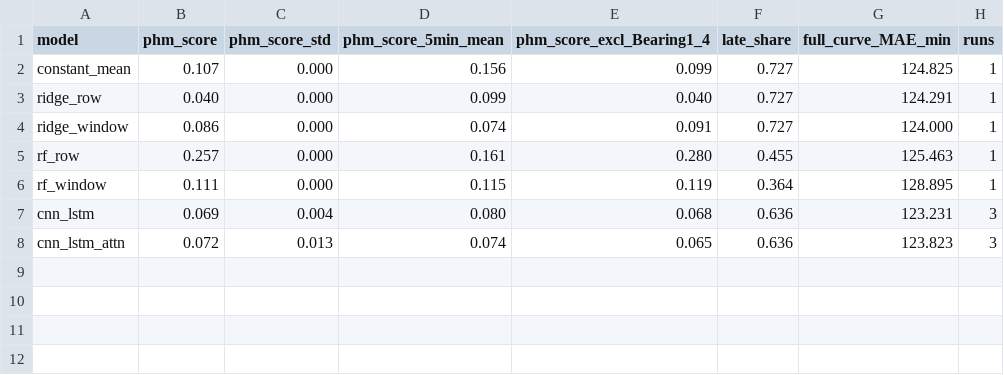
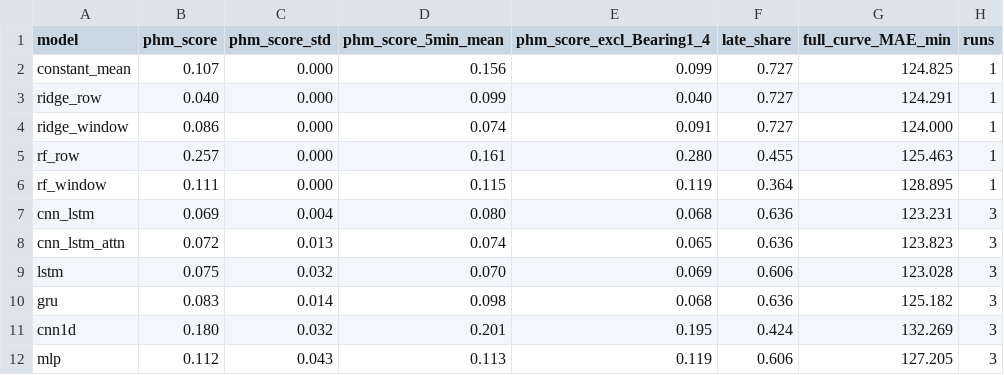
Before and after one commit to vighnesh-ed/femto, a CSV file: reports/benchmark_summary_piecewise.csv, drawn as a sheet; the diff names each change by its address in the sheet, - before the commit and + after, or states it on an @@ line.

```diff
--- a/reports/benchmark_summary_piecewise.csv
+++ b/reports/benchmark_summary_piecewise.csv
+row 9: lstm | 0.075 | 0.032 | 0.070 | 0.069 | 0.606 | 123.028 | 3
+row 10: gru | 0.083 | 0.014 | 0.098 | 0.068 | 0.636 | 125.182 | 3
+row 11: cnn1d | 0.180 | 0.032 | 0.201 | 0.195 | 0.424 | 132.269 | 3
+row 12: mlp | 0.112 | 0.043 | 0.113 | 0.119 | 0.606 | 127.205 | 3
```
Also changed, not shown: reports/benchmark_life_stage_piecewise.csv, 16 other files.
